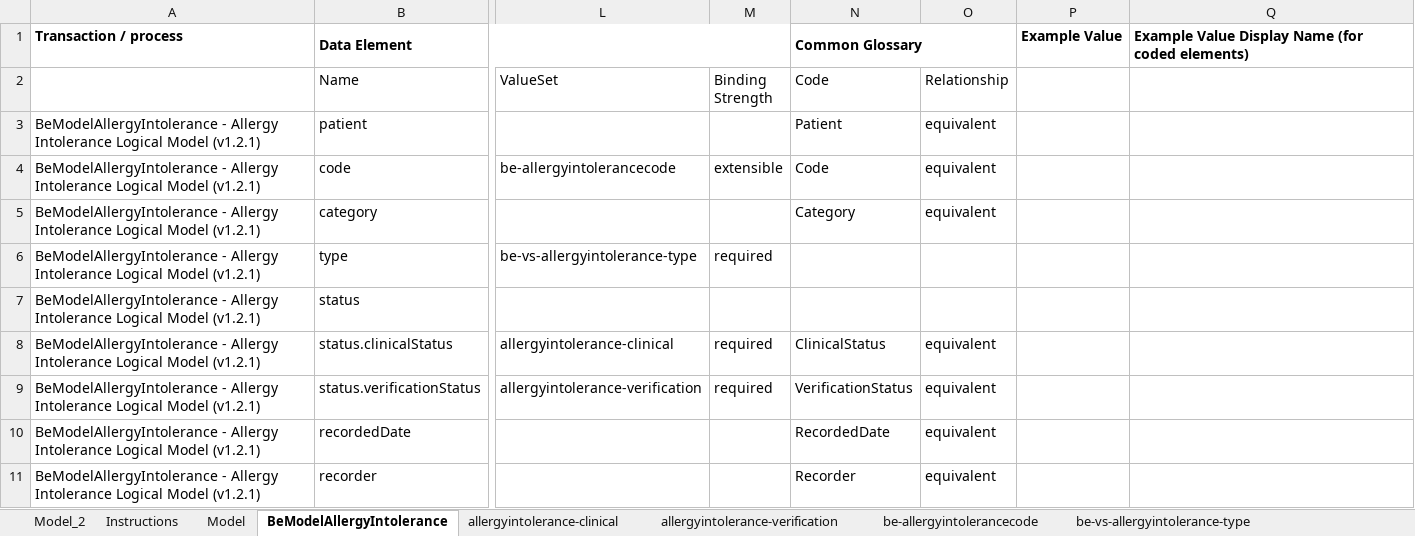
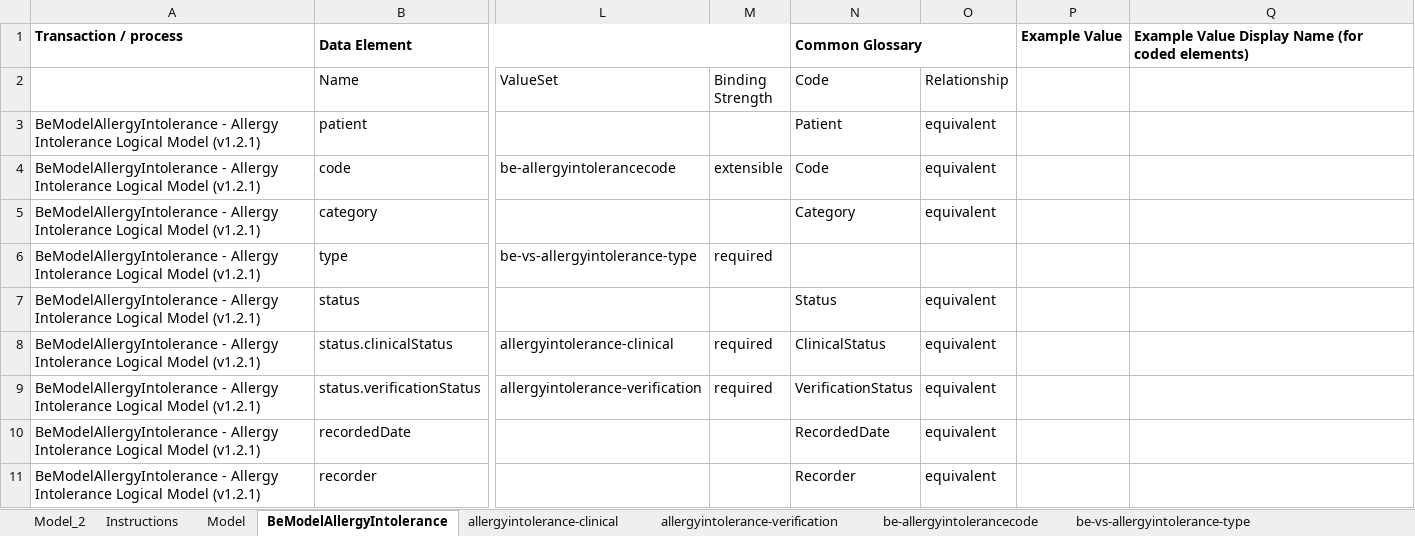
Before and after one commit to caresets/caresets-src, an Excel workbook: models/xls/BeModelAllergyIntolerance.xlsx, sheet BeModelAllergyIntolerance, drawn as a sheet; only a part is shown, gaps mark what is left out; values as stored, in another font and other column widths than the file's, no borders; the diff names each change by its address in the sheet, - before the commit and + after, or states it on an @@ line.

```diff
--- a/models/xls/BeModelAllergyIntolerance.xlsx (sheet BeModelAllergyIntolerance)
+++ b/models/xls/BeModelAllergyIntolerance.xlsx (sheet BeModelAllergyIntolerance)
-N7 (Code): (empty)
+N7 (Code): Status
-O7 (Relationship): (empty)
+O7 (Relationship): equivalent
```
Also changed, not shown: models/xls/BeModelAnnex81.xlsx, models/xls/BeModelAssignment.xlsx, 5 other files.
